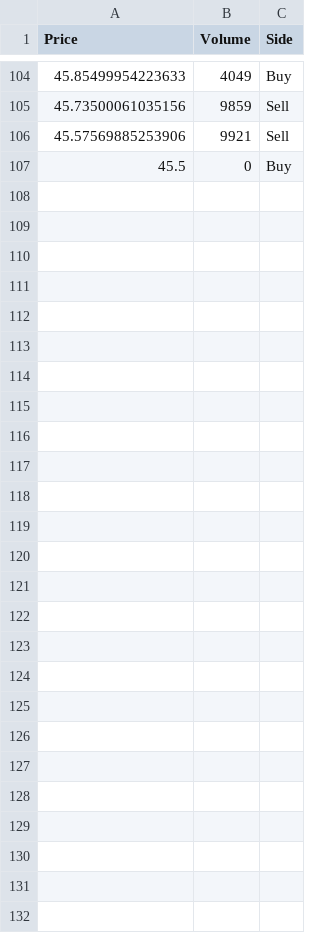
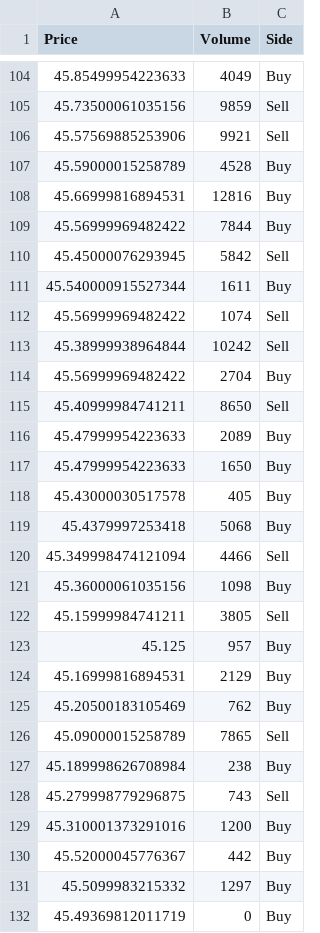
Before and after one commit to dannyb4321/antigravity-quant-engine, a CSV file: cinta_ggal.csv, drawn as a sheet; only a part is shown, gaps mark what is left out.

```diff
--- a/cinta_ggal.csv
+++ b/cinta_ggal.csv
@@ -106,2 +106,27 @@ Price,Volume,Side
 45.57569885253906,9921,Sell
-45.5,0,Buy
+45.59000015258789,4528,Buy
+45.66999816894531,12816,Buy
+45.56999969482422,7844,Buy
+45.45000076293945,5842,Sell
+45.540000915527344,1611,Buy
+45.56999969482422,1074,Sell
+45.38999938964844,10242,Sell
+45.56999969482422,2704,Buy
+45.40999984741211,8650,Sell
+45.47999954223633,2089,Buy
+45.47999954223633,1650,Buy
+45.43000030517578,405,Buy
+45.4379997253418,5068,Buy
+45.349998474121094,4466,Sell
+45.36000061035156,1098,Buy
+45.15999984741211,3805,Sell
+45.125,957,Buy
+45.16999816894531,2129,Buy
+45.20500183105469,762,Buy
+45.09000015258789,7865,Sell
+45.189998626708984,238,Buy
+45.279998779296875,743,Sell
+45.310001373291016,1200,Buy
+45.52000045776367,442,Buy
+45.5099983215332,1297,Buy
+45.49369812011719,0,Buy
```
Also changed, not shown: 2 other files.
